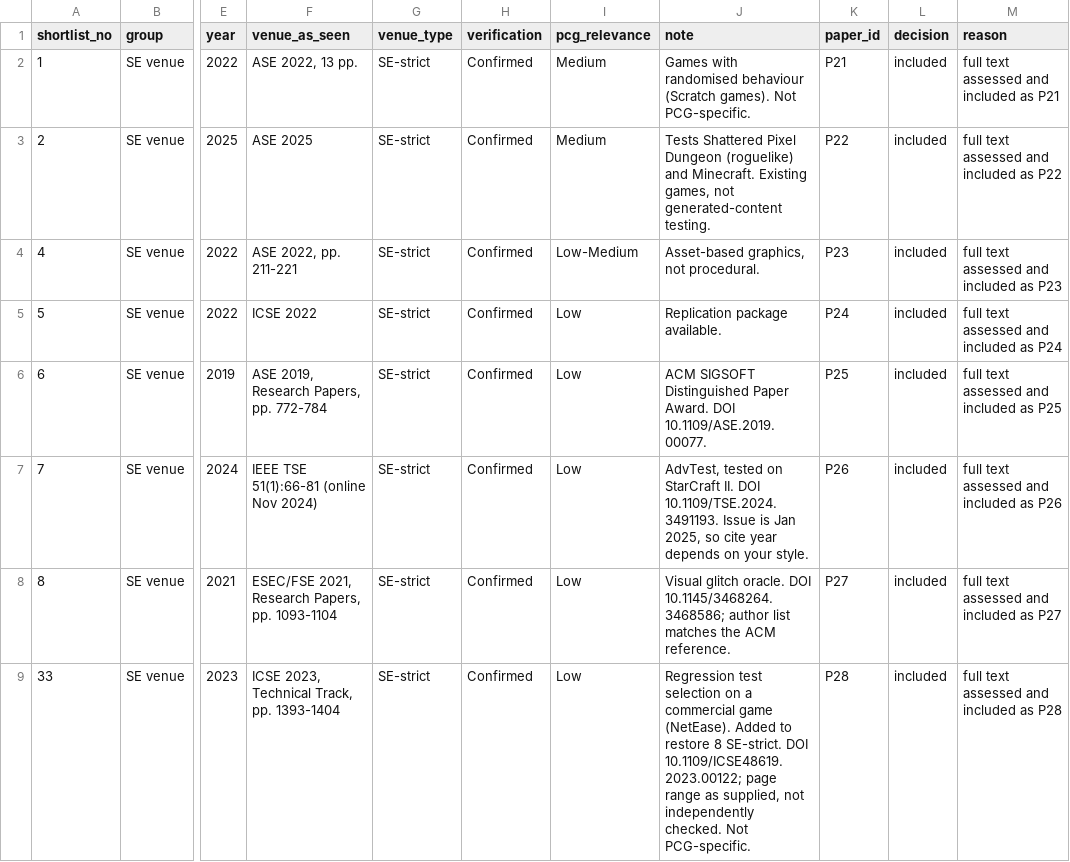
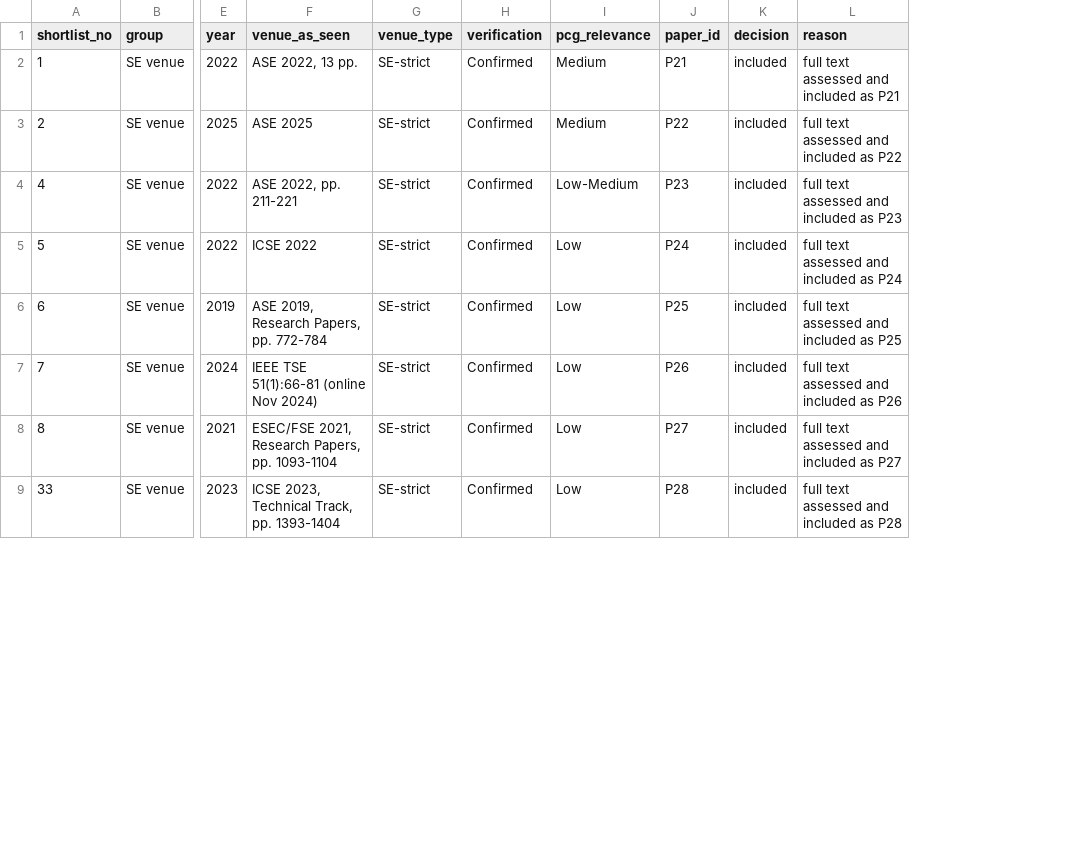
Before and after one commit to 4dotk/game-testing-slr, a CSV file: ai_search/candidates.csv, drawn as a sheet; only a part is shown, gaps mark what is left out; the diff names each change by its address in the sheet, - before the commit and + after, or states it on an @@ line.

Commit message:
chore: cleanup replication package

```diff
--- a/ai_search/candidates.csv
+++ b/ai_search/candidates.csv
-column J (note), rows 2-9: Games with randomised behaviour (Scratch games). Not PCG-specific. | Tests Shattered Pixel Dungeon (roguelike) and Minecraft. Existing games, not generated-content testing. | Asset-based graphics, not procedural. | Replication package available. | ACM SIGSOFT Distinguished Paper Award. DOI 10.1109/ASE.2019.00077. | AdvTest, tested on StarCraft II. DOI 10.1109/TSE.2024.3491193. Issue is Jan 2025, so cite year depends on your style. | Visual glitch oracle. DOI 10.1145/3468264.3468586; author list matches the ACM reference. | Regression test selection on a commercial game (NetEase). Added to restore 8 SE-strict. DOI 10.1109/ICSE48619.2023.00122; page range as supplied, not independently checked. Not PCG-specific.
```
Also changed, not shown: extraction/extraction_log.csv, extraction/extraction_table.csv, 13 other files.
